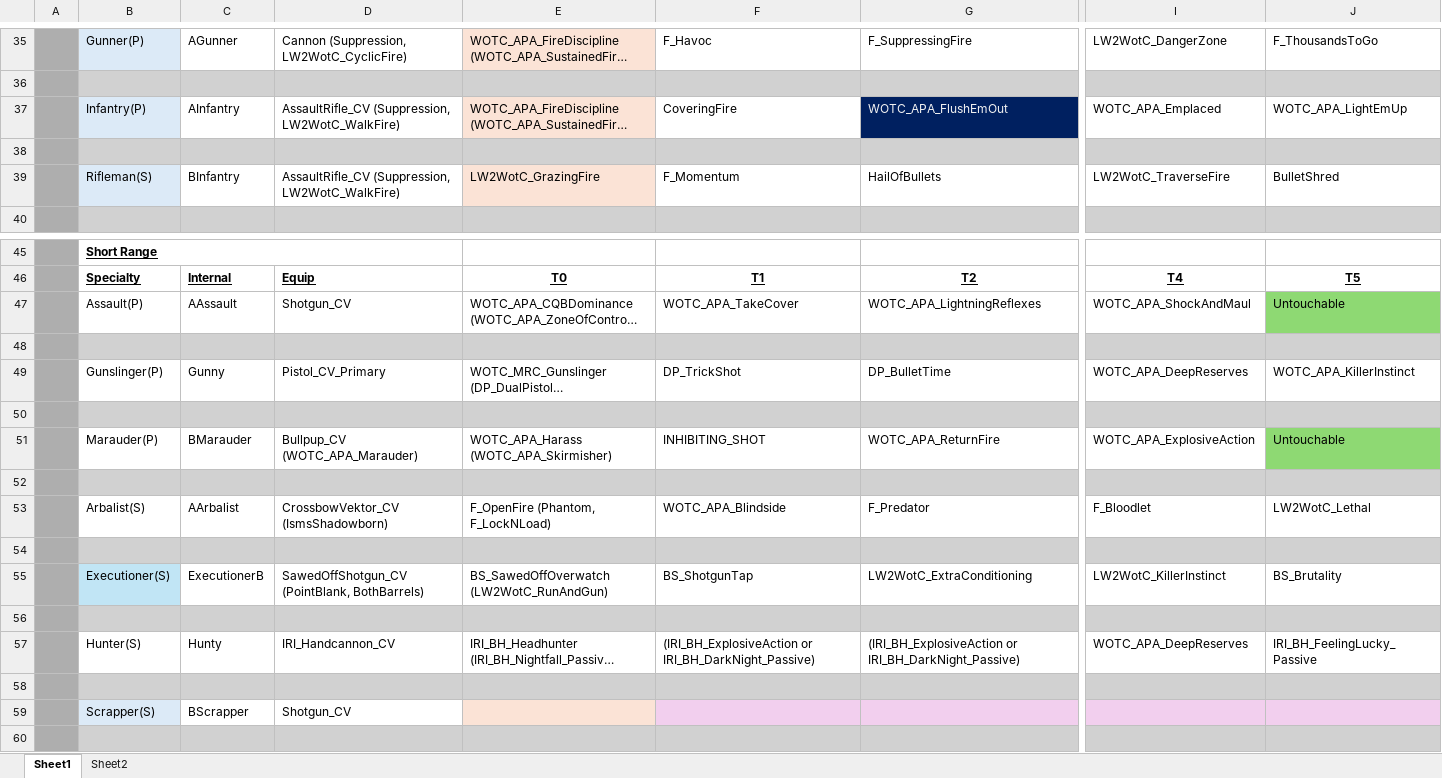
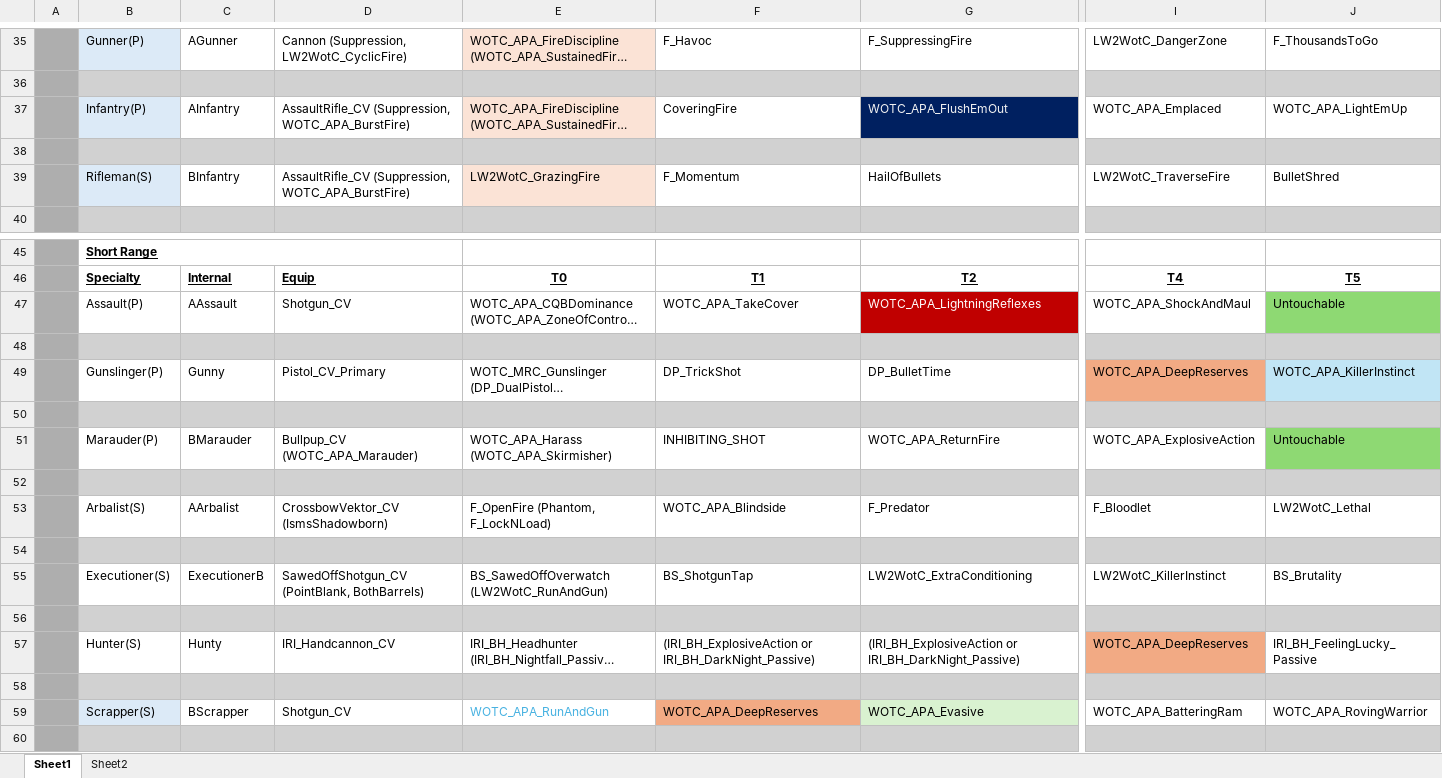
Before and after one commit to Grammarsalad/xcom2_my_tweaks, an Excel workbook: docs/Comparison.xlsx, sheet Sheet1, drawn as a sheet; only a part is shown, gaps mark what is left out; long unchanged cells end in …; values as stored, in another font and other column widths than the file's, no borders; removed rows and columns are numbered as before the commit, all else as after; rows hold the shown columns only; the diff names each change by its address in the sheet, - before the commit and + after, or states it on an @@ line.

Commit message:
Scrapper

```diff
--- a/docs/Comparison.xlsx (sheet Sheet1)
+++ b/docs/Comparison.xlsx (sheet Sheet1)
-D37: AssaultRifle_CV (Suppression, LW2WotC_WalkFire)
+D37: AssaultRifle_CV (Suppression, WOTC_APA_BurstFire)
-D39: AssaultRifle_CV (Suppression, LW2WotC_WalkFire)
+D39: AssaultRifle_CV (Suppression, WOTC_APA_BurstFire)
@@ G47 fill: none → #C00000, text colour: black → #FFFFFF @@
-I49 fill: none
+I49 fill: #F2AA84
-J49 fill: none
+J49 fill: #C1E5F5
-B55 fill: #C1E5F5
+B55 fill: none
-I57 fill: none
+I57 fill: #F2AA84
-row 59:  | Scrapper(S) | BScrapper | Shotgun_CV
+row 59:  | Scrapper(S) | BScrapper | Shotgun_CV | WOTC_APA_RunAndGun | WOTC_APA_DeepReserves | WOTC_APA_Evasive | WOTC_APA_BatteringRam | WOTC_APA_RovingWarrior
```
Also changed, not shown: 3 other files.
